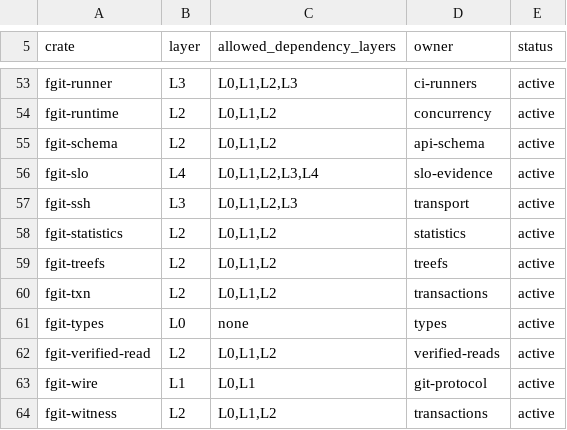
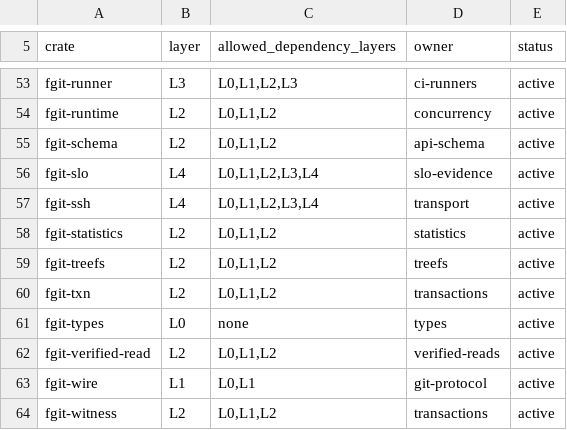
Before and after one commit to Dicklesworthstone/frankengit, a TSV file: registries/crate_layers.tsv, drawn as a sheet; only a part is shown, gaps mark what is left out.

```diff
--- a/registries/crate_layers.tsv
+++ b/registries/crate_layers.tsv
@@ -56,3 +56,3 @@ fgit-schema	L2	L0,L1,L2	api-schema	active
 fgit-slo	L4	L0,L1,L2,L3,L4	slo-evidence	active
-fgit-ssh	L3	L0,L1,L2,L3	transport	active
+fgit-ssh	L4	L0,L1,L2,L3,L4	transport	active
 fgit-statistics	L2	L0,L1,L2	statistics	active
```
Also changed, not shown: registries/dependency_policy.tsv, 5 other files.
